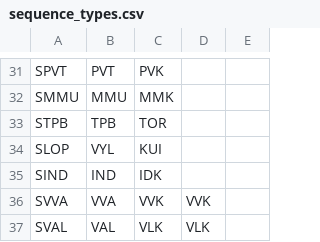
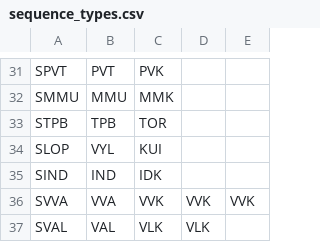
Before and after one commit to iorena/dramaturg.io, a CSV file: data/sequence_types.csv, drawn as a sheet; only a part is shown, gaps mark what is left out.

```diff
--- a/data/sequence_types.csv
+++ b/data/sequence_types.csv
@@ -35,3 +35,3 @@ SLOP	VYL	KUI
 SIND	IND	IDK		
-SVVA	VVA	VVK	VVK	
+SVVA	VVA	VVK	VVK	VVK
 SVAL	VAL	VLK	VLK	
```
Also changed, not shown: 5 other files.
